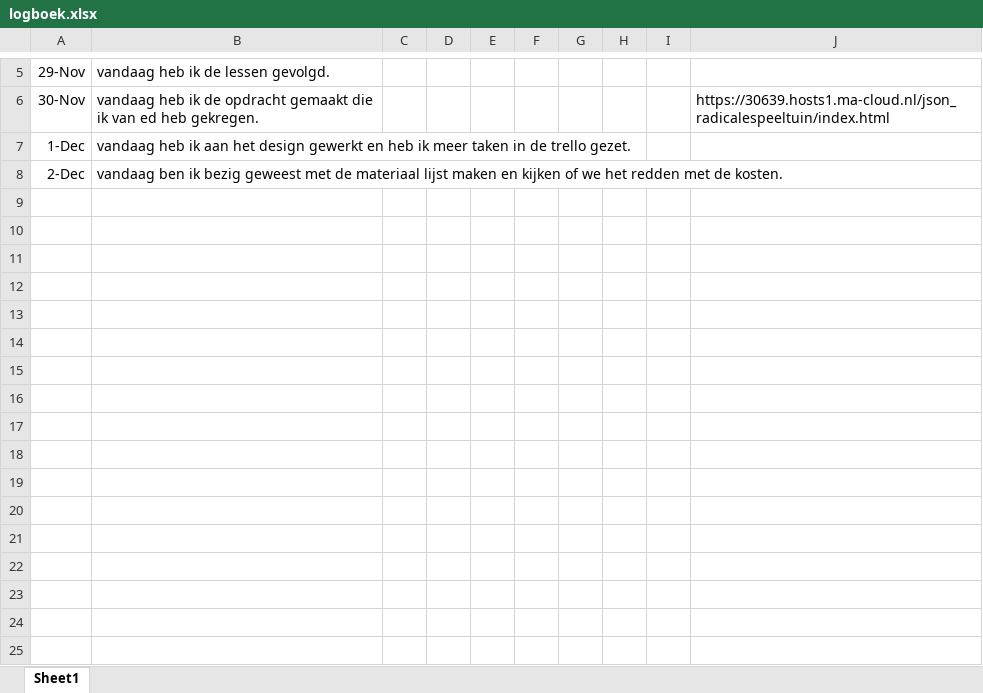
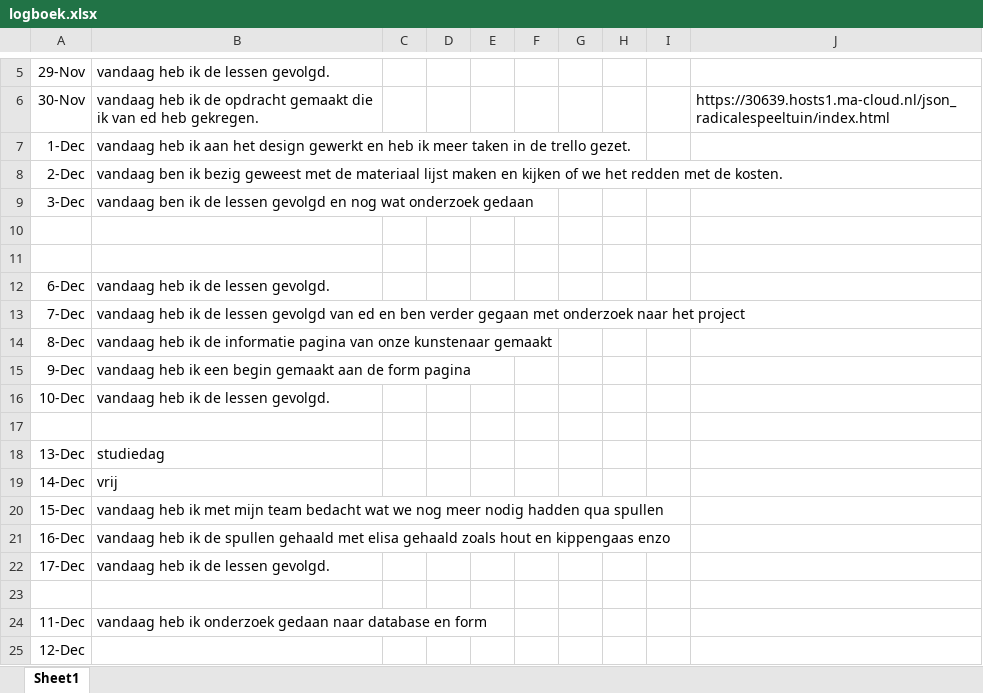
Before and after one commit to ThijnGlas/Kunstspeeltuin_hashtag, an Excel workbook: algemeen/logboek.xlsx, sheet Sheet1, drawn as a sheet; only a part is shown, gaps mark what is left out; values as stored, in another font and other column widths than the file's, no borders; the diff names each change by its address in the sheet, - before the commit and + after, or states it on an @@ line.

```diff
--- a/algemeen/logboek.xlsx (sheet Sheet1)
+++ b/algemeen/logboek.xlsx (sheet Sheet1)
+row 9: 3-Dec | vandaag ben ik de lessen gevolgd en nog wat onderzoek gedaan
+row 10: (empty)
+row 11: (empty)
+row 12: 6-Dec | vandaag heb ik de lessen gevolgd.
+row 13: 7-Dec | vandaag heb ik de lessen gevolgd van ed en ben verder gegaan met onderzoek naar het project
+row 14: 8-Dec | vandaag heb ik de informatie pagina van onze kunstenaar gemaakt
+row 15: 9-Dec | vandaag heb ik een begin gemaakt aan de form pagina
+row 16: 10-Dec | vandaag heb ik de lessen gevolgd.
+row 17: (empty)
+row 18: 13-Dec | studiedag
+row 19: 14-Dec | vrij
+row 20: 15-Dec | vandaag heb ik met mijn team bedacht wat we nog meer nodig hadden qua spullen
+row 21: 16-Dec | vandaag heb ik de spullen gehaald met elisa gehaald zoals hout en kippengaas enzo
+row 22: 17-Dec | vandaag heb ik de lessen gevolgd.
+row 23: (empty)
+row 24: 11-Dec | vandaag heb ik onderzoek gedaan naar database en form
+row 25: 12-Dec
```
Also changed, not shown: 27 other files.
